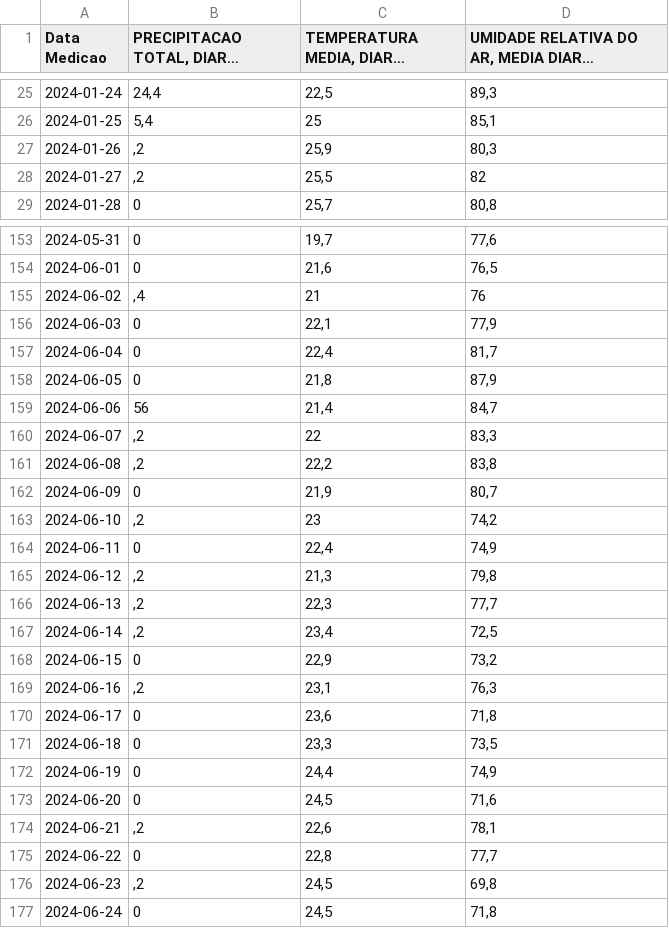
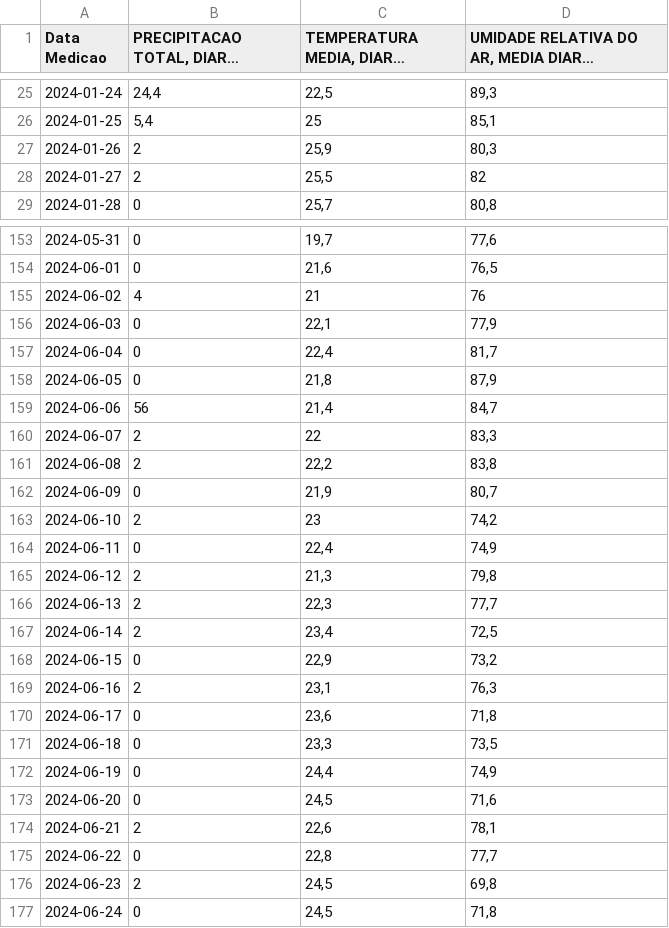
Before and after one commit to marialuiza15/AnaliseDeDados-INF1026, a CSV file: dados/INMET/A607_CAMPOS DOS GOYTACAZES.csv, drawn as a sheet; only a part is shown, gaps mark what is left out; long unchanged cells end in …; the diff covers the shown part only; the diff names each change by its address in the sheet, - before the commit and + after, or states it on an @@ line.

```diff
--- a/dados/INMET/A607_CAMPOS DOS GOYTACAZES.csv
+++ b/dados/INMET/A607_CAMPOS DOS GOYTACAZES.csv
-B27:B28: ,2
+B27:B28: 2
-B155: ,4
+B155: 4
-B160:B161: ,2
+B160:B161: 2
-B163: ,2
+B163: 2
-B165:B167: ,2
+B165:B167: 2
-B169: ,2
+B169: 2
-B174: ,2
+B174: 2
-B176: ,2
+B176: 2
```
Also changed, not shown: 46 edited cells elsewhere in this file, dados/INMET/A603_DUQUE DE CAXIAS-XEREM.csv, dados/INMET/A610_PICO DO COUTO.csv, 27 other files.
